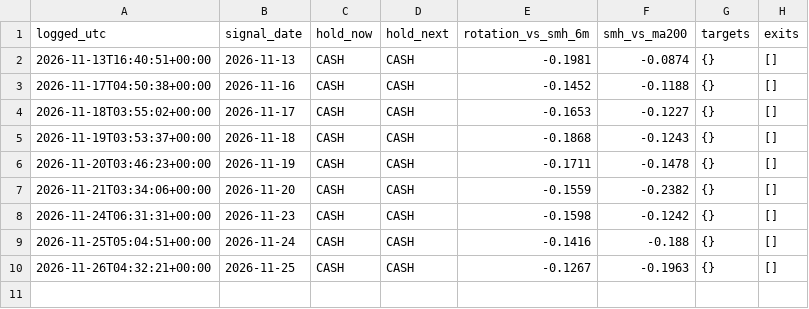
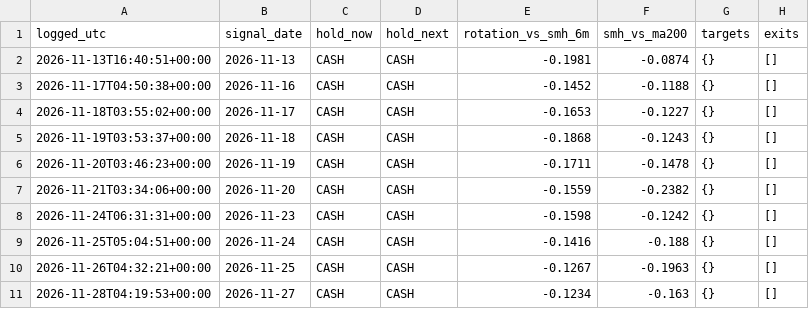
Before and after one commit to RoeyOkanin/ai-tracker, a CSV file: data/switch/decisions_log.csv, drawn as a sheet.

```diff
--- a/data/switch/decisions_log.csv
+++ b/data/switch/decisions_log.csv
@@ -10 +10,2 @@ logged_utc,signal_date,hold_now,hold_next,rotation_vs_smh_6m,smh_vs_ma200,target
 2026-11-26T04:32:21+00:00,2026-11-25,CASH,CASH,-0.1267,-0.1963,{},[]
+2026-11-28T04:19:53+00:00,2026-11-27,CASH,CASH,-0.1234,-0.163,{},[]
```
Also changed, not shown: 3 other files.
